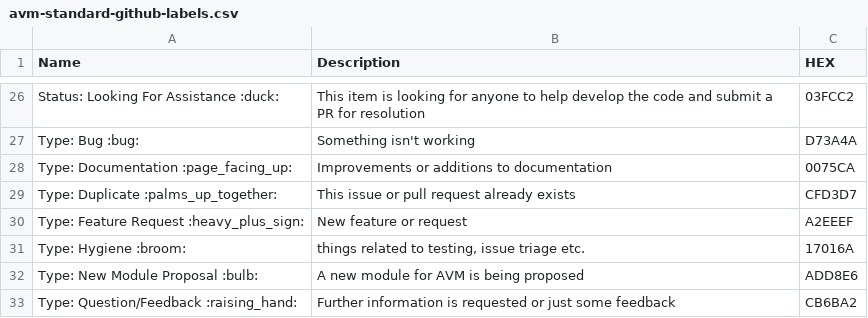
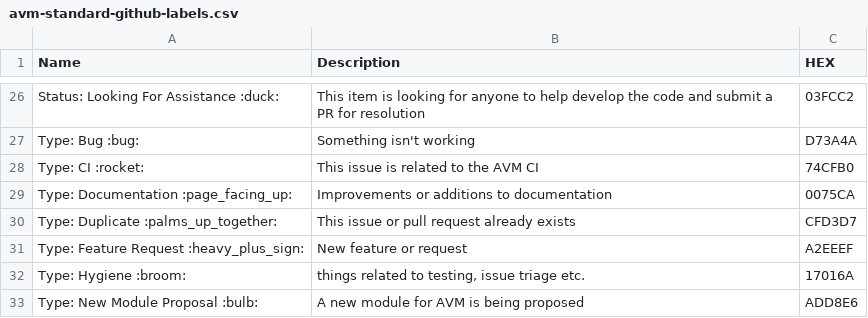
Before and after one commit to Azure/Azure-Verified-Modules, a CSV file: docs/static/governance/avm-standard-github-labels.csv, drawn as a sheet; only a part is shown, gaps mark what is left out; the shorter side is filled out with more unchanged rows; the diff names each change by its address in the sheet, - before the commit and + after, or states it on an @@ line.

Commit message:
adding new emoji "Type: CI :rocket:"

```diff
--- a/docs/static/governance/avm-standard-github-labels.csv
+++ b/docs/static/governance/avm-standard-github-labels.csv
+row 28: Type: CI :rocket: | This issue is related to the AVM CI | 74CFB0
```
